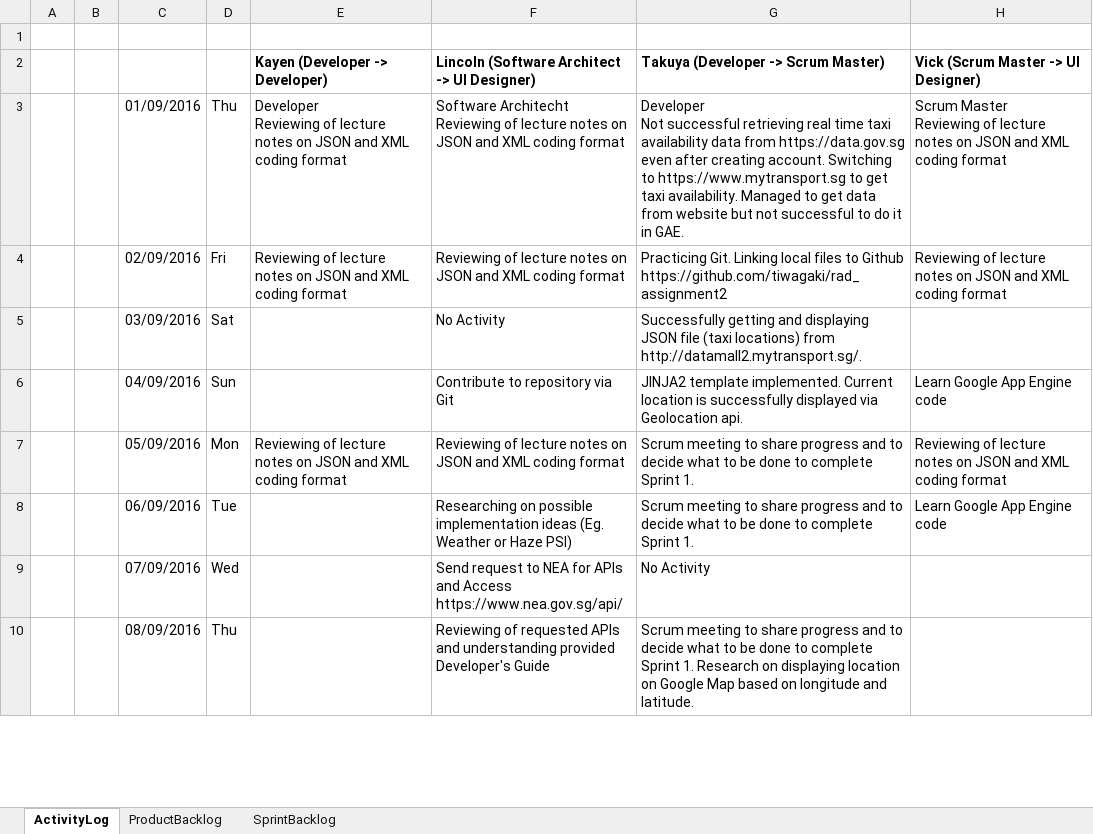
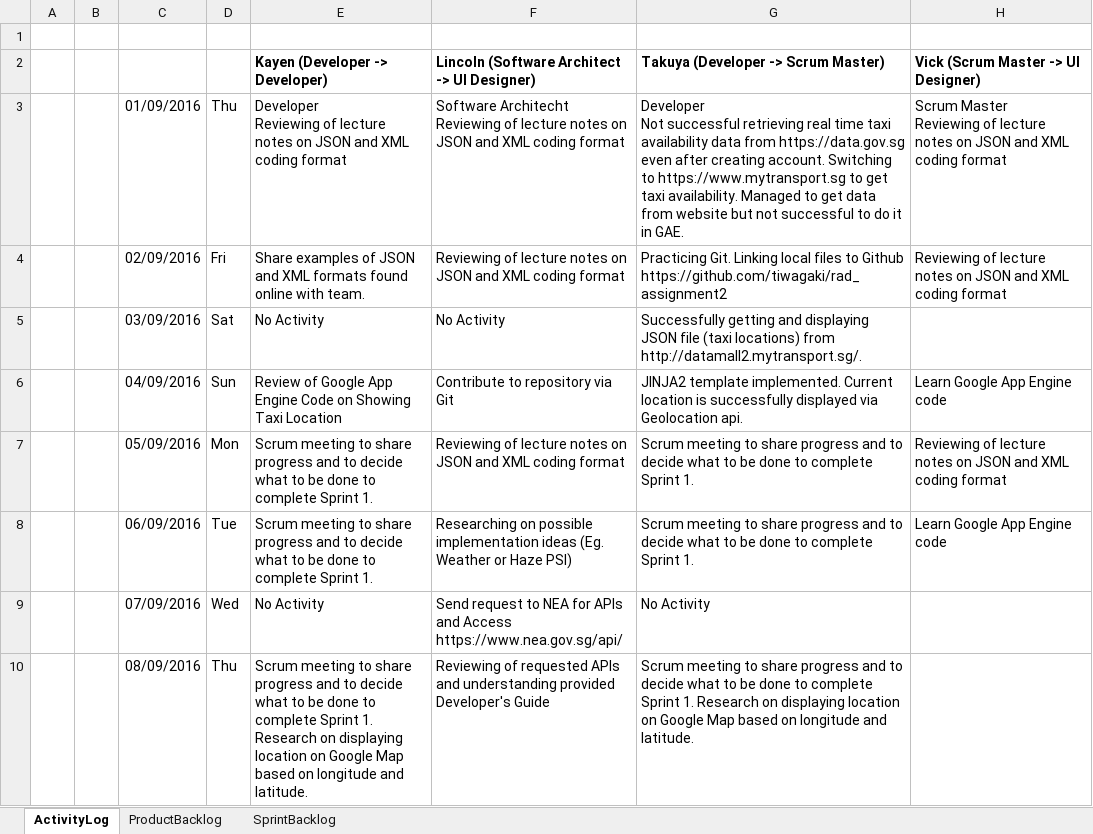
Before and after one commit to tiwagaki/rad_assignment2, an Excel workbook: Scrum_Log_Book.xlsx, sheet ActivityLog, drawn as a sheet; only a part is shown; values as stored, in another font and other column widths than the file's, no borders; charts and pictures not drawn; the diff covers the shown part only; the diff names each change by its address in the sheet, - before the commit and + after, or states it on an @@ line.

Commit message:
Add files via upload
Kayen Finalised

```diff
--- a/Scrum_Log_Book.xlsx (sheet ActivityLog)
+++ b/Scrum_Log_Book.xlsx (sheet ActivityLog)
-E4 (Kayen (Developer -> Developer)): Reviewing of lecture notes on JSON and XML coding format
+E4 (Kayen (Developer -> Developer)): Share examples of JSON and XML formats found online with team.
-E5 (Kayen (Developer -> Developer)): (empty)
+E5 (Kayen (Developer -> Developer)): No Activity
-E6 (Kayen (Developer -> Developer)): (empty)
+E6 (Kayen (Developer -> Developer)): Review of Google App Engine Code on Showing Taxi Location
-E7 (Kayen (Developer -> Developer)): Reviewing of lecture notes on JSON and XML coding format
+E7 (Kayen (Developer -> Developer)): Scrum meeting to share progress and to decide what to be done to complete Sprint 1.
-E8 (Kayen (Developer -> Developer)): (empty)
+E8 (Kayen (Developer -> Developer)): Scrum meeting to share progress and to decide what to be done to complete Sprint 1.
-E9 (Kayen (Developer -> Developer)): (empty)
+E9 (Kayen (Developer -> Developer)): No Activity
-E10 (Kayen (Developer -> Developer)): (empty)
+E10 (Kayen (Developer -> Developer)): Scrum meeting to share progress and to decide what to be done to complete Sprint 1. Research on displaying location on Google Map based on longitude and latitude.
```
Also changed, not shown: 16 edited cells elsewhere in this sheet.
